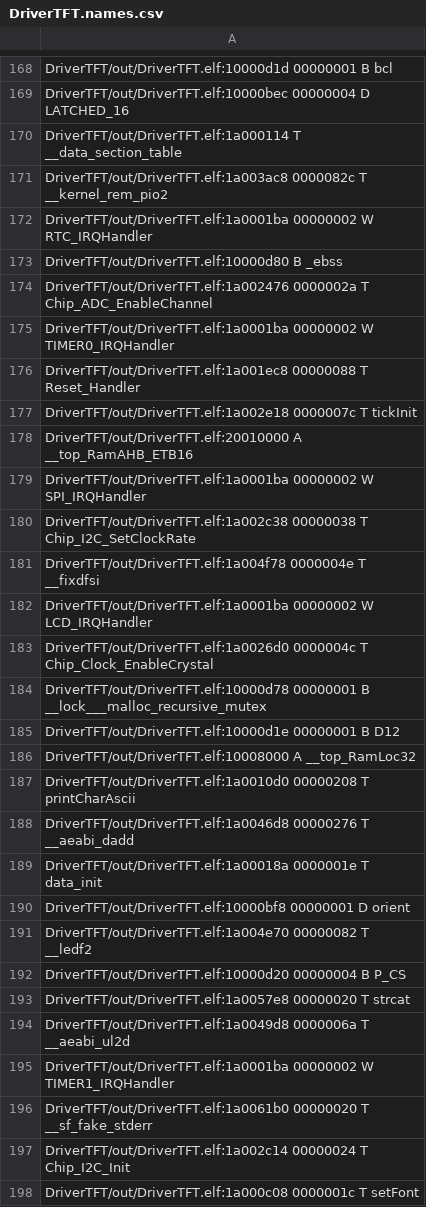
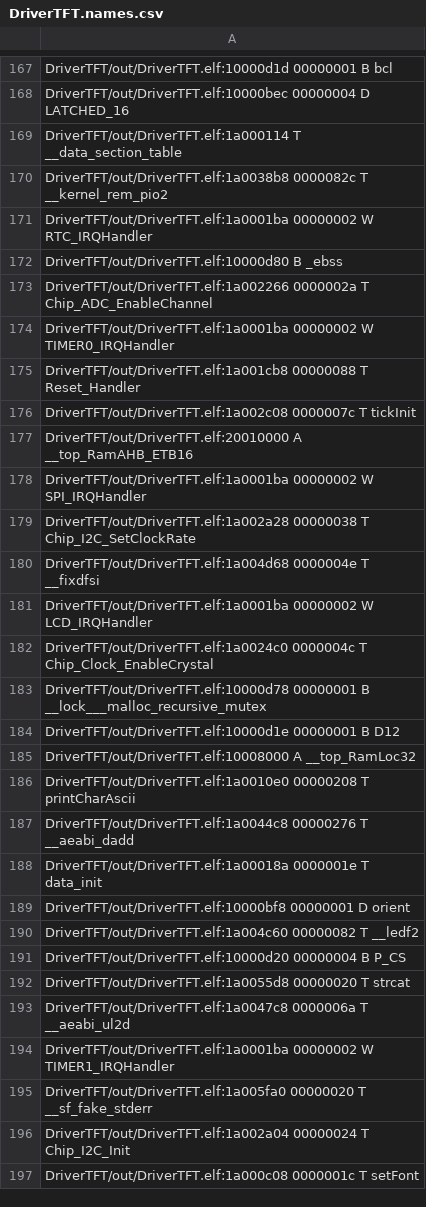
Before and after one commit to pablornar/CESE_PCSE_NarvaezPablo, a CSV file: DriverTFT/out/DriverTFT.names.csv, drawn as a sheet; only a part is shown, gaps mark what is left out; the diff covers the shown part only.

```diff
--- a/DriverTFT/out/DriverTFT.names.csv
+++ b/DriverTFT/out/DriverTFT.names.csv
@@ -170,15 +169,15 @@ DriverTFT/out/DriverTFT.elf:10000bec 00000004 D LATCHED_16
 DriverTFT/out/DriverTFT.elf:1a000114 T __data_section_table
-DriverTFT/out/DriverTFT.elf:1a003ac8 0000082c T __kernel_rem_pio2
+DriverTFT/out/DriverTFT.elf:1a0038b8 0000082c T __kernel_rem_pio2
 DriverTFT/out/DriverTFT.elf:1a0001ba 00000002 W RTC_IRQHandler
 DriverTFT/out/DriverTFT.elf:10000d80 B _ebss
-DriverTFT/out/DriverTFT.elf:1a002476 0000002a T Chip_ADC_EnableChannel
+DriverTFT/out/DriverTFT.elf:1a002266 0000002a T Chip_ADC_EnableChannel
 DriverTFT/out/DriverTFT.elf:1a0001ba 00000002 W TIMER0_IRQHandler
-DriverTFT/out/DriverTFT.elf:1a001ec8 00000088 T Reset_Handler
-DriverTFT/out/DriverTFT.elf:1a002e18 0000007c T tickInit
+DriverTFT/out/DriverTFT.elf:1a001cb8 00000088 T Reset_Handler
+DriverTFT/out/DriverTFT.elf:1a002c08 0000007c T tickInit
 DriverTFT/out/DriverTFT.elf:20010000 A __top_RamAHB_ETB16
 DriverTFT/out/DriverTFT.elf:1a0001ba 00000002 W SPI_IRQHandler
-DriverTFT/out/DriverTFT.elf:1a002c38 00000038 T Chip_I2C_SetClockRate
-DriverTFT/out/DriverTFT.elf:1a004f78 0000004e T __fixdfsi
+DriverTFT/out/DriverTFT.elf:1a002a28 00000038 T Chip_I2C_SetClockRate
+DriverTFT/out/DriverTFT.elf:1a004d68 0000004e T __fixdfsi
 DriverTFT/out/DriverTFT.elf:1a0001ba 00000002 W LCD_IRQHandler
-DriverTFT/out/DriverTFT.elf:1a0026d0 0000004c T Chip_Clock_EnableCrystal
+DriverTFT/out/DriverTFT.elf:1a0024c0 0000004c T Chip_Clock_EnableCrystal
 DriverTFT/out/DriverTFT.elf:10000d78 00000001 B __lock___malloc_recursive_mutex
@@ -186,13 +185,13 @@ DriverTFT/out/DriverTFT.elf:10000d1e 00000001 B D12
 DriverTFT/out/DriverTFT.elf:10008000 A __top_RamLoc32
-DriverTFT/out/DriverTFT.elf:1a0010d0 00000208 T printCharAscii
-DriverTFT/out/DriverTFT.elf:1a0046d8 00000276 T __aeabi_dadd
+DriverTFT/out/DriverTFT.elf:1a0010e0 00000208 T printCharAscii
+DriverTFT/out/DriverTFT.elf:1a0044c8 00000276 T __aeabi_dadd
 DriverTFT/out/DriverTFT.elf:1a00018a 0000001e T data_init
 DriverTFT/out/DriverTFT.elf:10000bf8 00000001 D orient
-DriverTFT/out/DriverTFT.elf:1a004e70 00000082 T __ledf2
+DriverTFT/out/DriverTFT.elf:1a004c60 00000082 T __ledf2
 DriverTFT/out/DriverTFT.elf:10000d20 00000004 B P_CS
-DriverTFT/out/DriverTFT.elf:1a0057e8 00000020 T strcat
-DriverTFT/out/DriverTFT.elf:1a0049d8 0000006a T __aeabi_ul2d
+DriverTFT/out/DriverTFT.elf:1a0055d8 00000020 T strcat
+DriverTFT/out/DriverTFT.elf:1a0047c8 0000006a T __aeabi_ul2d
 DriverTFT/out/DriverTFT.elf:1a0001ba 00000002 W TIMER1_IRQHandler
-DriverTFT/out/DriverTFT.elf:1a0061b0 00000020 T __sf_fake_stderr
-DriverTFT/out/DriverTFT.elf:1a002c14 00000024 T Chip_I2C_Init
+DriverTFT/out/DriverTFT.elf:1a005fa0 00000020 T __sf_fake_stderr
+DriverTFT/out/DriverTFT.elf:1a002a04 00000024 T Chip_I2C_Init
 DriverTFT/out/DriverTFT.elf:1a000c08 0000001c T setFont
```
Also changed, not shown: 2 removed rows and 174 edited cells elsewhere in this file, 9 other files.
